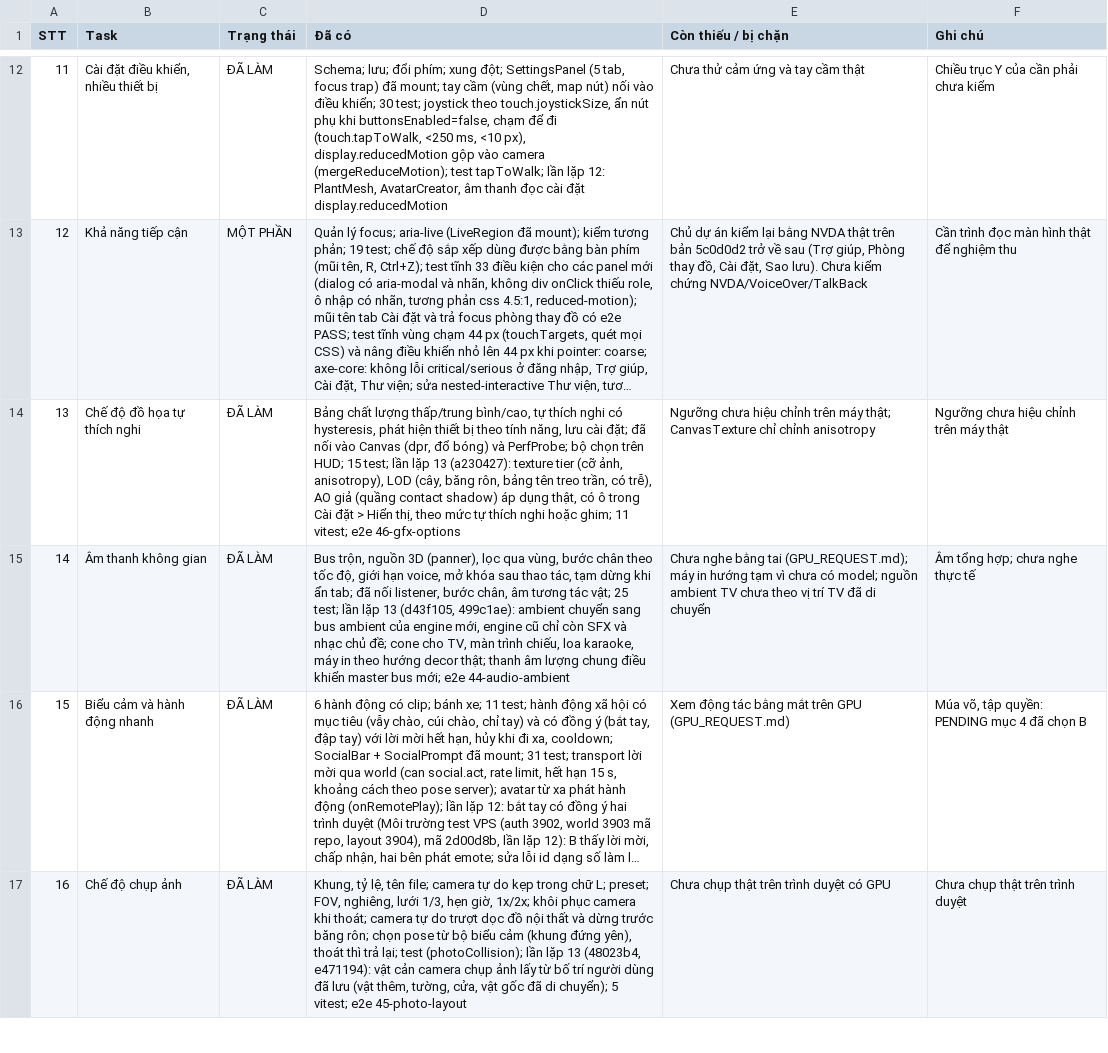
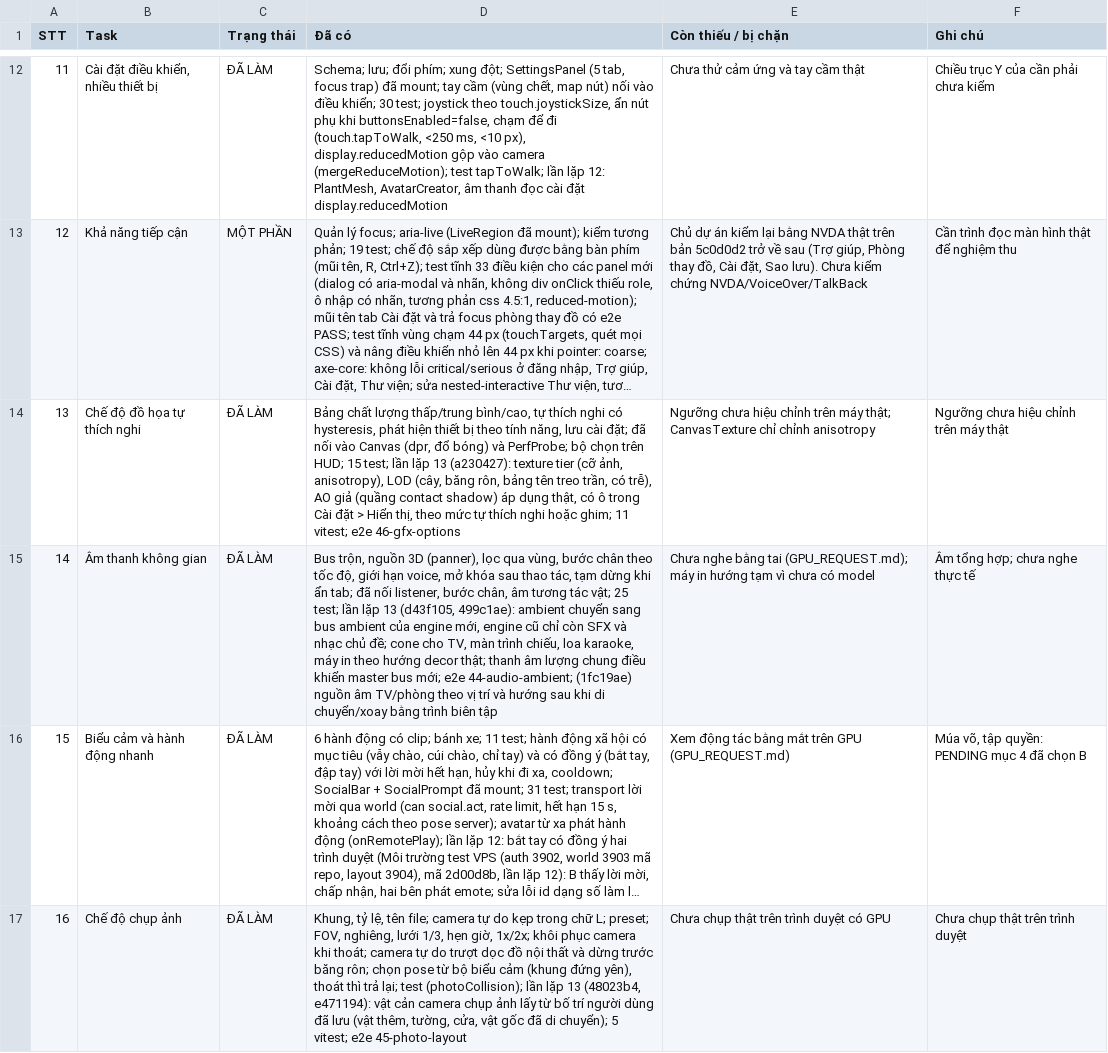
Before and after one commit to thangdvt1997/gpb-tool, a CSV file: docs/design/TASK_STATUS.csv, drawn as a sheet; only a part is shown, gaps mark what is left out; long unchanged cells end in …; the diff covers the shown part only; the diff names each change by its address in the sheet, - before the commit and + after, or states it on an @@ line.

```diff
--- a/docs/design/TASK_STATUS.csv
+++ b/docs/design/TASK_STATUS.csv
-D15 (Đã có): …mới; e2e 44-audio-ambient
+D15 (Đã có): …mới; e2e 44-audio-ambient; (1fc19ae) nguồn âm TV/phòng theo vị trí và hướng sau khi di chuyển/xoay bằng trình biên tập
-E15 (Còn thiếu / bị chặn): …chưa có model; nguồn ambient TV chưa theo vị trí TV đã di chuyển
+E15 (Còn thiếu / bị chặn): …chưa có model
```
Also changed, not shown: 4 edited cells elsewhere in this file, 2 other files.
